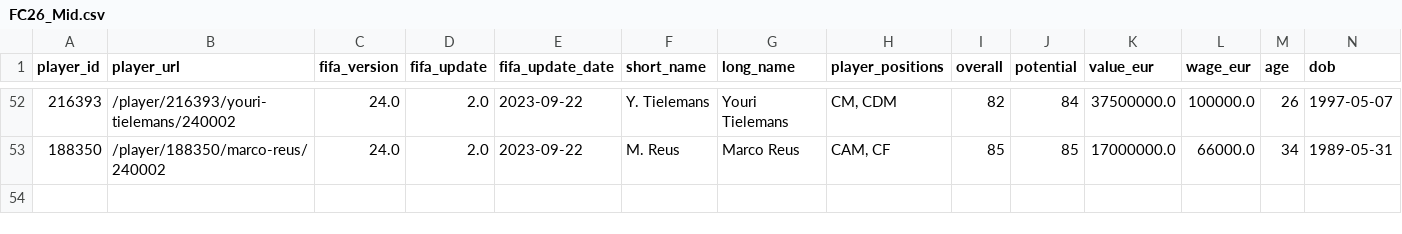
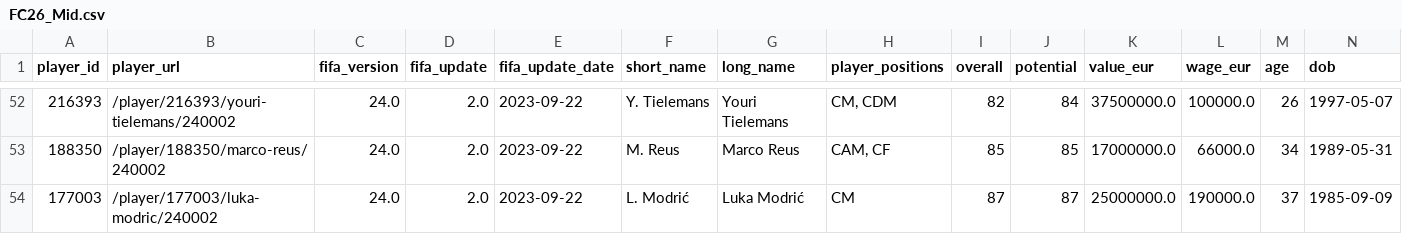
Before and after one commit to DebadritNag/Realtime-Auction, a CSV file: FC26_Mid.csv, drawn as a sheet; only a part is shown, gaps mark what is left out; rows hold the shown columns only; the diff names each change by its address in the sheet, - before the commit and + after, or states it on an @@ line.

```diff
--- a/FC26_Mid.csv
+++ b/FC26_Mid.csv
+row 54: 177003 | /player/177003/luka-modric/240002 | 24.0 | 2.0 | 2023-09-22 | L. Modrić | Luka Modrić | CM | 87 | 87 | 25000000.0 | 190000.0 | 37 | 1985-09-09
```
Also changed, not shown: FC26_ATT.csv, FC26_Underdogs.csv, 3 other files.
